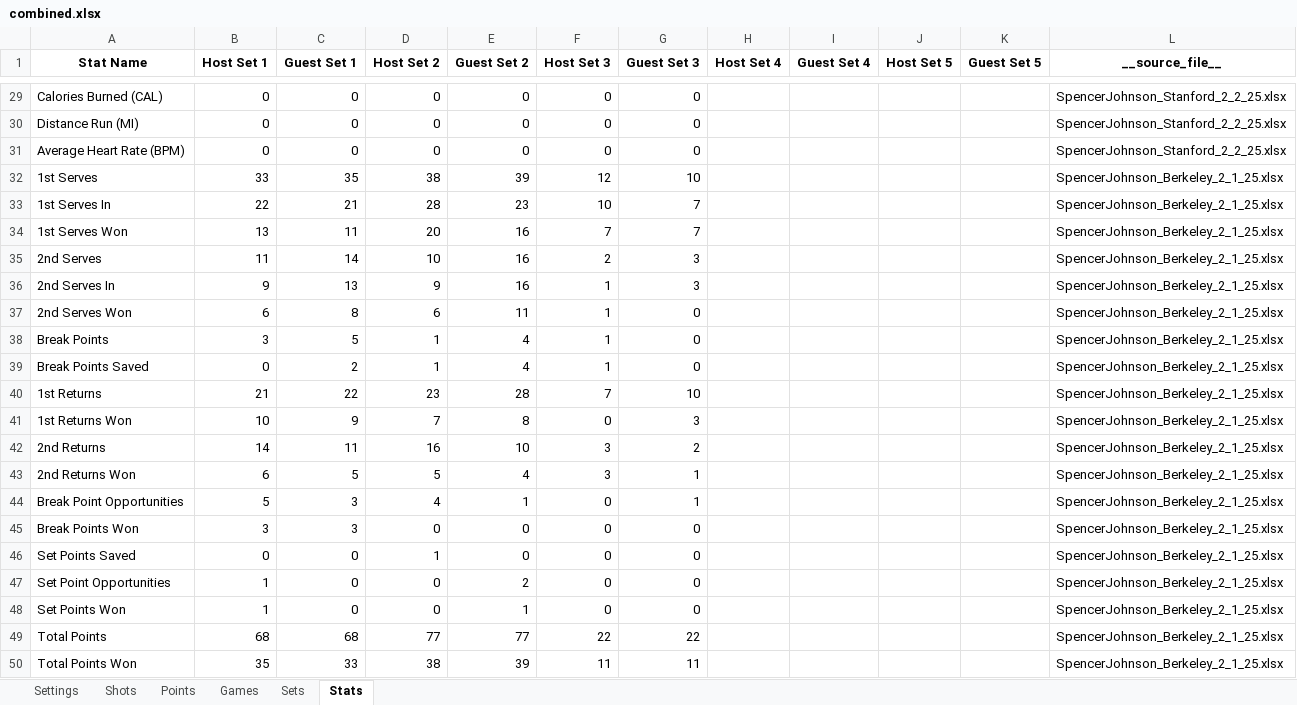
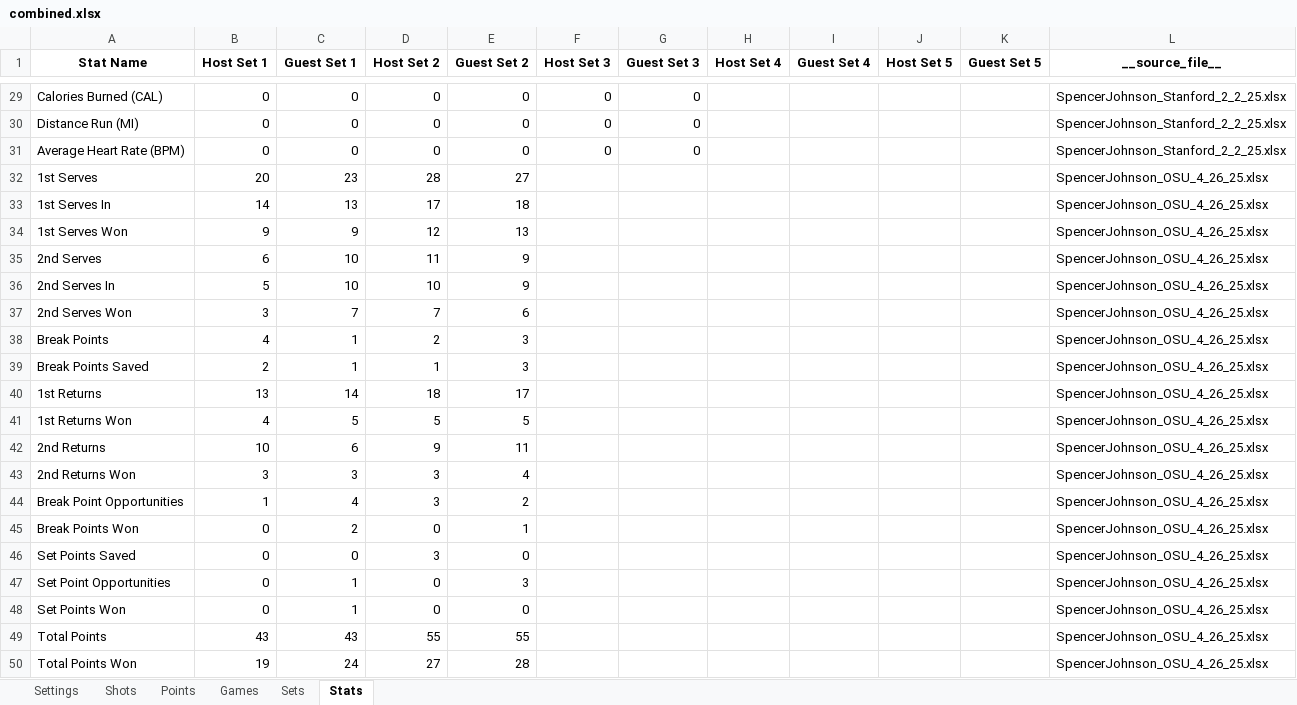
Before and after one commit to cjgimena/consulting-spring2025, an Excel workbook: data/mens/Spencer Johnson/combined.xlsx, sheet Stats, drawn as a sheet; only a part is shown, gaps mark what is left out; the shorter side is filled out with more unchanged rows; values as stored, in another font and other column widths than the file's, no borders; the diff covers the shown part only; the diff names each change by its address in the sheet, - before the commit and + after, or states it on an @@ line.

```diff
--- a/data/mens/Spencer Johnson/combined.xlsx (sheet Stats)
+++ b/data/mens/Spencer Johnson/combined.xlsx (sheet Stats)
+row 32: 1st Serves | 20 | 23 | 28 | 27 |  |  |  |  |  |  | SpencerJohnson_OSU_4_26_25.xlsx
+row 33: 1st Serves In | 14 | 13 | 17 | 18 |  |  |  |  |  |  | SpencerJohnson_OSU_4_26_25.xlsx
+row 34: 1st Serves Won | 9 | 9 | 12 | 13 |  |  |  |  |  |  | SpencerJohnson_OSU_4_26_25.xlsx
+row 35: 2nd Serves | 6 | 10 | 11 | 9 |  |  |  |  |  |  | SpencerJohnson_OSU_4_26_25.xlsx
+row 36: 2nd Serves In | 5 | 10 | 10 | 9 |  |  |  |  |  |  | SpencerJohnson_OSU_4_26_25.xlsx
+row 37: 2nd Serves Won | 3 | 7 | 7 | 6 |  |  |  |  |  |  | SpencerJohnson_OSU_4_26_25.xlsx
+row 38: Break Points | 4 | 1 | 2 | 3 |  |  |  |  |  |  | SpencerJohnson_OSU_4_26_25.xlsx
+row 39: Break Points Saved | 2 | 1 | 1 | 3 |  |  |  |  |  |  | SpencerJohnson_OSU_4_26_25.xlsx
+row 40: 1st Returns | 13 | 14 | 18 | 17 |  |  |  |  |  |  | SpencerJohnson_OSU_4_26_25.xlsx
+row 41: 1st Returns Won | 4 | 5 | 5 | 5 |  |  |  |  |  |  | SpencerJohnson_OSU_4_26_25.xlsx
+row 42: 2nd Returns | 10 | 6 | 9 | 11 |  |  |  |  |  |  | SpencerJohnson_OSU_4_26_25.xlsx
+row 43: 2nd Returns Won | 3 | 3 | 3 | 4 |  |  |  |  |  |  | SpencerJohnson_OSU_4_26_25.xlsx
+row 44: Break Point Opportunities | 1 | 4 | 3 | 2 |  |  |  |  |  |  | SpencerJohnson_OSU_4_26_25.xlsx
+row 45: Break Points Won | 0 | 2 | 0 | 1 |  |  |  |  |  |  | SpencerJohnson_OSU_4_26_25.xlsx
+row 46: Set Points Saved | 0 | 0 | 3 | 0 |  |  |  |  |  |  | SpencerJohnson_OSU_4_26_25.xlsx
+row 47: Set Point Opportunities | 0 | 1 | 0 | 3 |  |  |  |  |  |  | SpencerJohnson_OSU_4_26_25.xlsx
+row 48: Set Points Won | 0 | 1 | 0 | 0 |  |  |  |  |  |  | SpencerJohnson_OSU_4_26_25.xlsx
+row 49: Total Points | 43 | 43 | 55 | 55 |  |  |  |  |  |  | SpencerJohnson_OSU_4_26_25.xlsx
+row 50: Total Points Won | 19 | 24 | 27 | 28 |  |  |  |  |  |  | SpencerJohnson_OSU_4_26_25.xlsx
```
Also changed, not shown: 41 added rows elsewhere in this sheet, sheet Shots, sheet Points, sheet Games, sheet Sets, sheet Settings, 7 other files.
